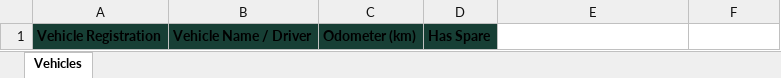
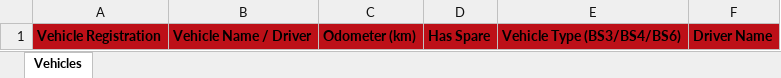
Before and after one commit to daco1703/Tyre-Management, an Excel workbook: downloads/TyreSaathi-vehicle-template.xlsx, sheet Vehicles, drawn as a sheet; values as stored, in another font and other column widths than the file's, no borders; the diff names each change by its address in the sheet, - before the commit and + after, or states it on an @@ line.

Commit message:
Add tyre inspections, tread percentages, reports and remolding vendors

```diff
--- a/downloads/TyreSaathi-vehicle-template.xlsx (sheet Vehicles)
+++ b/downloads/TyreSaathi-vehicle-template.xlsx (sheet Vehicles)
-A1:D1 fill: #173F35
+A1:D1 fill: #BD1018
-E1: (empty)
+E1: Vehicle Type (BS3/BS4/BS6)
-E1:F1 fill: none
+E1:F1 fill: #BD1018
-F1: (empty)
+F1: Driver Name
```
Also changed, not shown: 26 other files.
